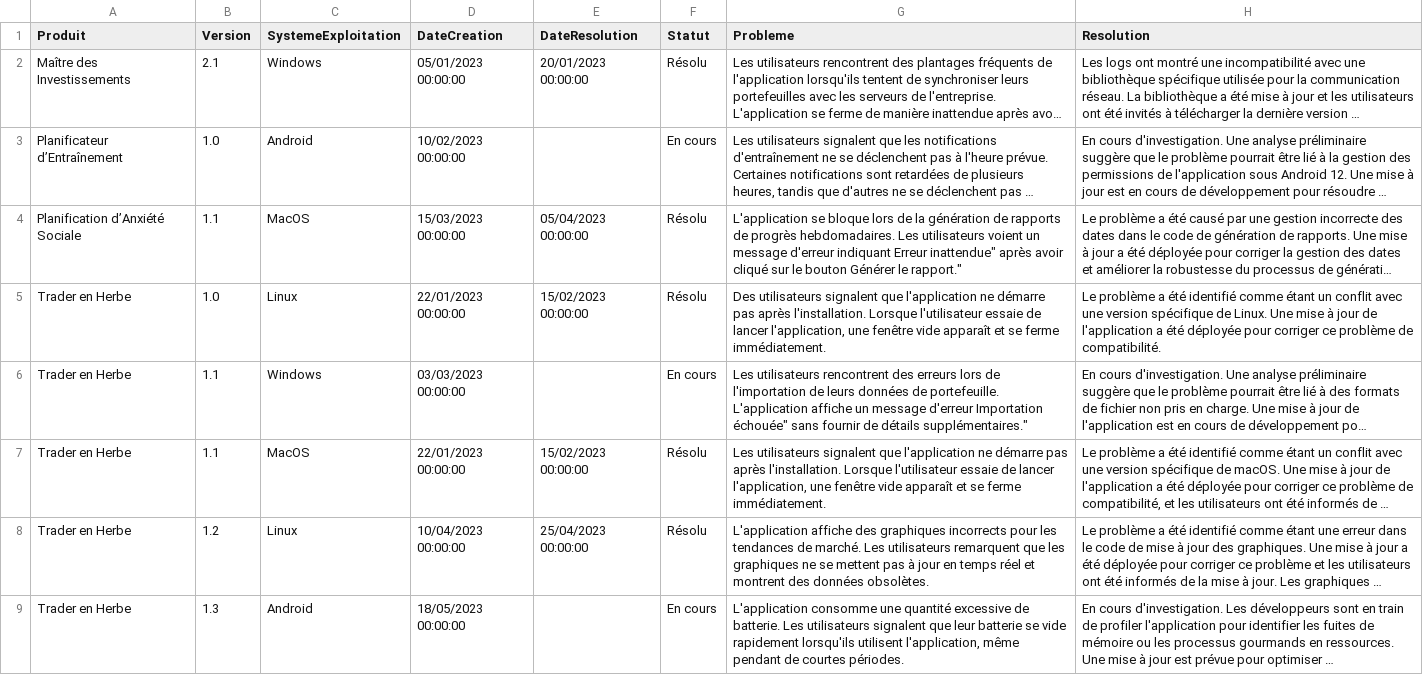
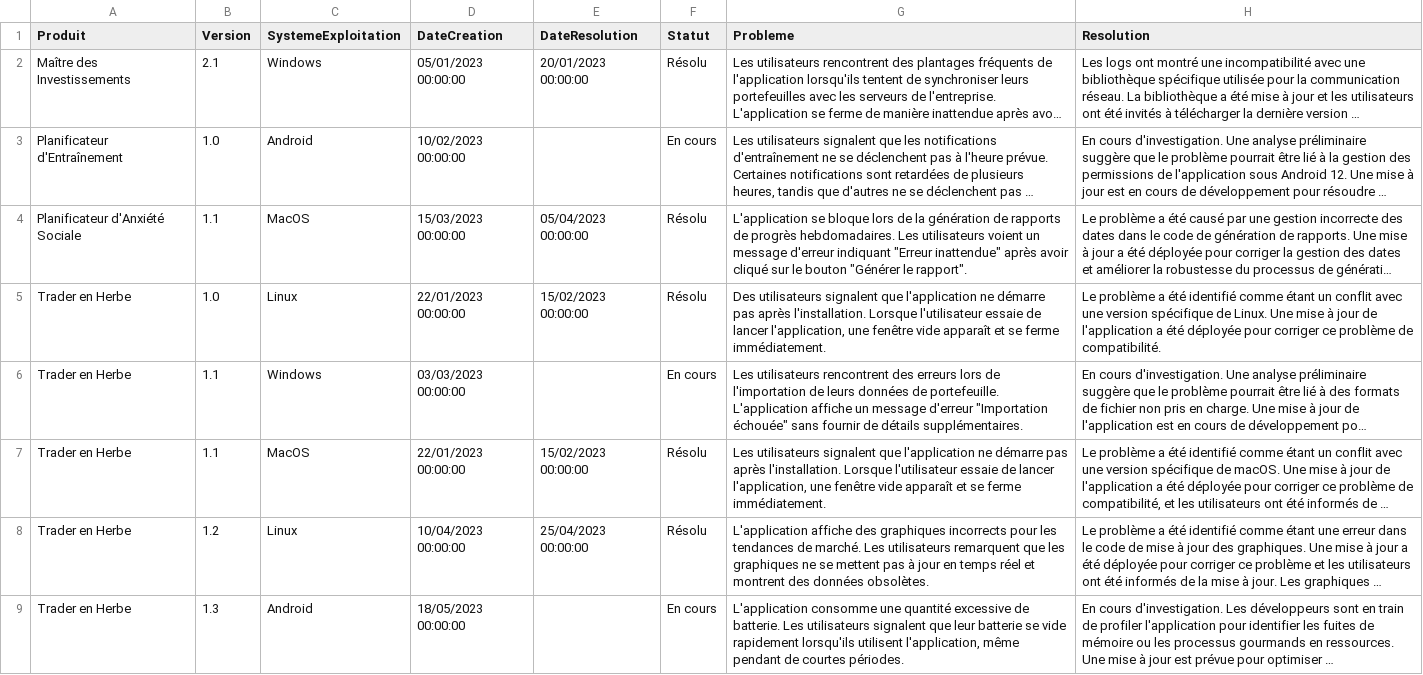
Before and after one commit to EveCrystali/P6, a CSV file: ODTTicketToCSV/output.csv, drawn as a sheet; only a part is shown; long unchanged cells end in …; the diff covers the shown part only; the diff names each change by its address in the sheet, - before the commit and + after, or states it on an @@ line.

Commit message:
feat: automate import from .odt to database
- update ODTTicketToCSV to handle more special characters
- add new scripts to import CSV created by ODTTicketToCSV program into the database
- update database backup file with the imported data
- add new table 'Produit_has_Version' to handle (n,m) relation between 'Produit' and 'Version' tables

```diff
--- a/ODTTicketToCSV/output.csv
+++ b/ODTTicketToCSV/output.csv
-A3 (Produit): Planificateur d’Entraînement
+A3 (Produit): Planificateur d'Entraînement
-A4 (Produit): Planification d’Anxiété Sociale
+A4 (Produit): Planificateur d'Anxiété Sociale
-G4 (Probleme): …d'erreur indiquant Erreur inattendue" après avoir cliqué sur le bouton Générer le rapport."
+G4 (Probleme): …d'erreur indiquant "Erreur inattendue" après avoir cliqué sur le bouton "Générer le rapport".
-G6 (Probleme): …message d'erreur Importation échouée" sans fournir de détails supplémentaires."
+G6 (Probleme): …message d'erreur "Importation échouée" sans fournir de détails supplémentaires.
```
Also changed, not shown: 11 edited cells elsewhere in this file, 8 other files.
